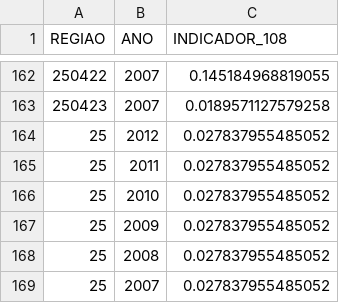
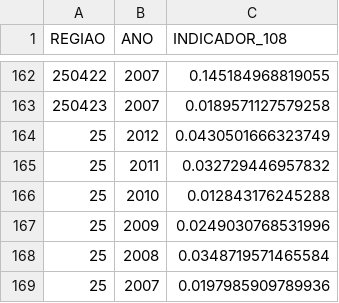
Before and after one commit to analytics-ufcg/mais-saude, a CSV file: src/data/centro/CENTRO_INDICADOR_108.csv, drawn as a sheet; only a part is shown, gaps mark what is left out.

```diff
--- a/src/data/centro/CENTRO_INDICADOR_108.csv
+++ b/src/data/centro/CENTRO_INDICADOR_108.csv
@@ -163,7 +163,7 @@
 "250423",2007,0.0189571127579258
-"25",2012,0.027837955485052
-"25",2011,0.027837955485052
-"25",2010,0.027837955485052
-"25",2009,0.027837955485052
-"25",2008,0.027837955485052
-"25",2007,0.027837955485052
+"25",2012,0.0430501666323749
+"25",2011,0.032729446957832
+"25",2010,0.012843176245288
+"25",2009,0.0249030768531996
+"25",2008,0.0348719571465584
+"25",2007,0.0197985909789936
```
Also changed, not shown: src/data/centro.csv, src/data/centro/CENTRO_INDICADOR_035.csv, 27 other files.
